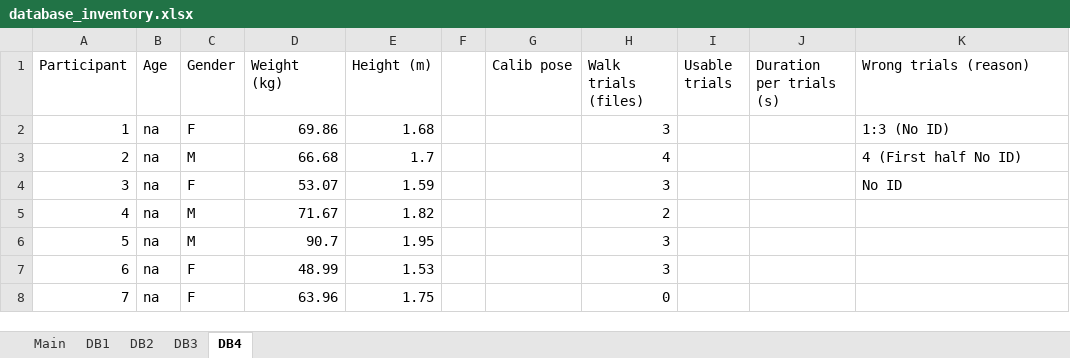
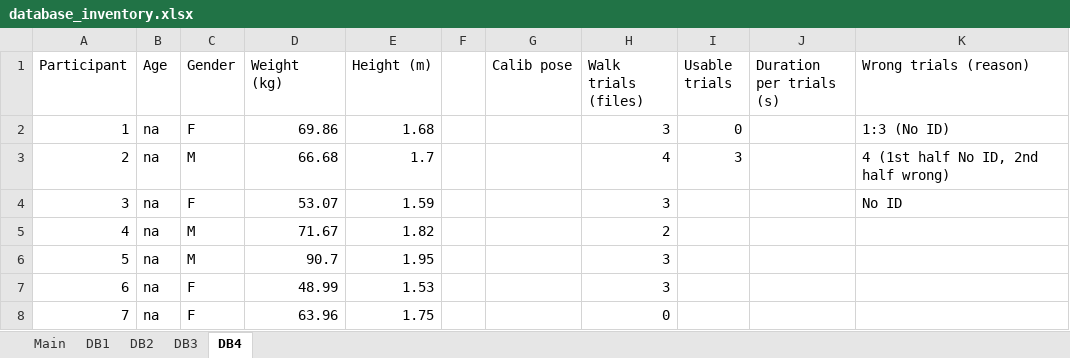
Before and after one commit to perlasqr/TeamProject_BioMAC, an Excel workbook: data/database_inventory.xlsx, sheet DB4, drawn as a sheet; values as stored, in another font and other column widths than the file's, no borders; the diff names each change by its address in the sheet, - before the commit and + after, or states it on an @@ line.

Commit message:
Update database_inventory DB with error

```diff
--- a/data/database_inventory.xlsx (sheet DB4)
+++ b/data/database_inventory.xlsx (sheet DB4)
-I2 (Usable trials): (empty)
+I2 (Usable trials): 0
-I3 (Usable trials): (empty)
+I3 (Usable trials): 3
-K3 (Wrong trials (reason)): 4 (First half No ID)
+K3 (Wrong trials (reason)): 4 (1st half No ID, 2nd half wrong)
```
Also changed, not shown: sheet DB2.
